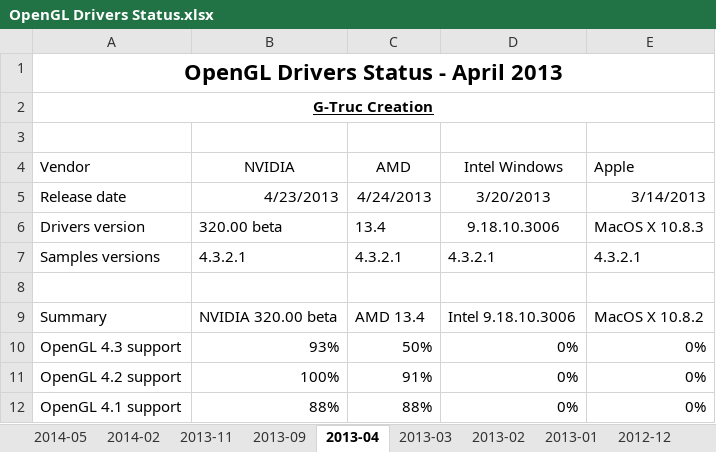
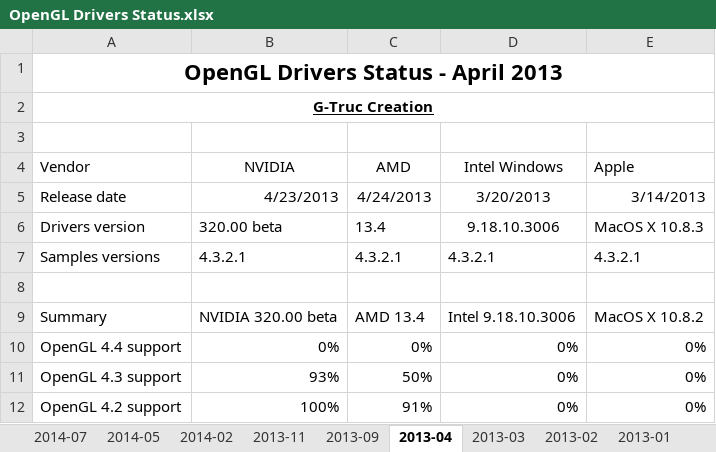
Before and after one commit to g-truc/website, an Excel workbook: doc/OpenGL Drivers Status.xlsx, sheet 2013-04, drawn as a sheet; only a part is shown; the shorter side is filled out with more unchanged rows; values as stored, in another font and other column widths than the file's, no borders; charts and pictures not drawn; the diff names each change by its address in the sheet, - before the commit and + after, or states it on an @@ line.

```diff
--- a/doc/OpenGL Drivers Status.xlsx (sheet 2013-04)
+++ b/doc/OpenGL Drivers Status.xlsx (sheet 2013-04)
+sheet tab: 2014-07
+row 10: OpenGL 4.4 support | 0% | 0% | 0% | 0%
```
Also changed, not shown: charts or pictures, doc/OpenGL 4 Hardware Matrix.xlsx, 23 other files.
